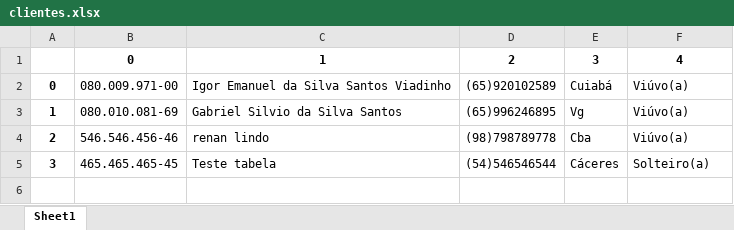
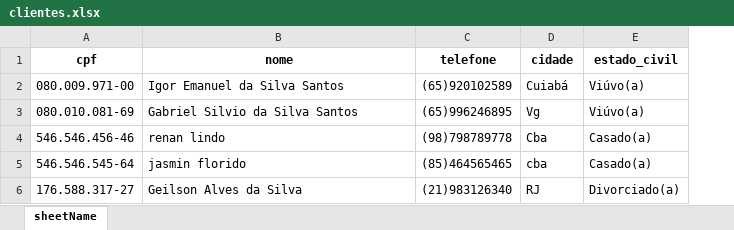
Before and after one commit to gab-szz/SCC, an Excel workbook: relatorios/clientes.xlsx, sheet sheetName, drawn as a sheet; values as stored, in another font and other column widths than the file's, no borders; removed rows and columns are numbered as before the commit, all else as after; the diff names each change by its address in the sheet, - before the commit and + after, or states it on an @@ line.

```diff
--- a/relatorios/clientes.xlsx (sheet sheetName)
+++ b/relatorios/clientes.xlsx (sheet sheetName)
-sheet tab: Sheet1
+sheet tab: sheetName
-column A, rows 2-4: 0 | 1 | 2
-row 1:  | 0 | 1 | 2 | 3 | 4
+row 1: cpf | nome | telefone | cidade | estado_civil
-B2: Igor Emanuel da Silva Santos Viadinho
+B2: Igor Emanuel da Silva Santos
-E4: Viúvo(a)
+E4: Casado(a)
-row 5: 3 | 465.465.465-45 | Teste tabela | (54)546546544 | Cáceres | Solteiro(a)
+row 5: 546.546.545-64 | jasmin florido | (85)464565465 | cba | Casado(a)
+row 6: 176.588.317-27 | Geilson Alves da Silva | (21)983126340 | RJ | Divorciado(a)
```
Also changed, not shown: relatorios/fornecedores.xlsx, 2 other files.
